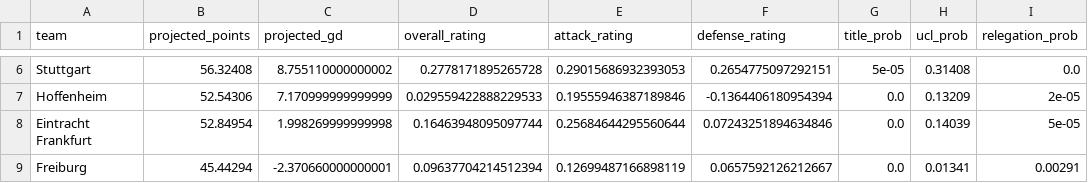
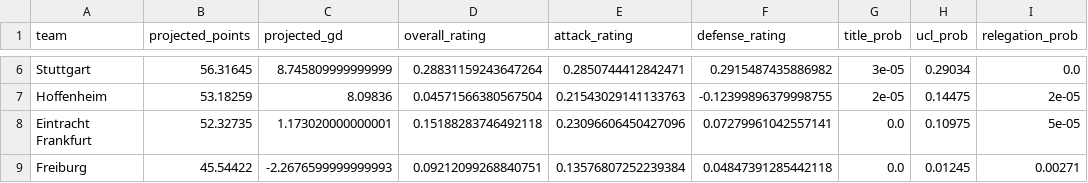
Before and after one commit to Paulj1989/predicting-ball, a CSV file: outputs/predictions/season_projections.csv, drawn as a sheet; only a part is shown, gaps mark what is left out; the diff covers the shown part only; the diff names each change by its address in the sheet, - before the commit and + after, or states it on an @@ line.

```diff
--- a/outputs/predictions/season_projections.csv
+++ b/outputs/predictions/season_projections.csv
-B6 (projected_points): 56.32408
+B6 (projected_points): 56.31645
-C6 (projected_gd): 8.755110000000002
+C6 (projected_gd): 8.745809999999999
-D6 (overall_rating): 0.2778171895265728
+D6 (overall_rating): 0.28831159243647264
-E6 (attack_rating): 0.29015686932393053
+E6 (attack_rating): 0.2850744412842471
-F6 (defense_rating): 0.2654775097292151
+F6 (defense_rating): 0.2915487435886982
-G6 (title_prob): 5e-05
+G6 (title_prob): 3e-05
-H6 (ucl_prob): 0.31408
+H6 (ucl_prob): 0.29034
-B7 (projected_points): 52.54306
+B7 (projected_points): 53.18259
-C7 (projected_gd): 7.170999999999999
+C7 (projected_gd): 8.09836
-D7 (overall_rating): 0.029559422888229533
+D7 (overall_rating): 0.04571566380567504
-E7 (attack_rating): 0.19555946387189846
+E7 (attack_rating): 0.21543029141133763
-F7 (defense_rating): -0.1364406180954394
+F7 (defense_rating): -0.12399896379998755
-G7 (title_prob): 0.0
+G7 (title_prob): 2e-05
-H7 (ucl_prob): 0.13209
+H7 (ucl_prob): 0.14475
-B8 (projected_points): 52.84954
+B8 (projected_points): 52.32735
-C8 (projected_gd): 1.998269999999998
+C8 (projected_gd): 1.173020000000001
-D8 (overall_rating): 0.16463948095097744
+D8 (overall_rating): 0.15188283746492118
-E8 (attack_rating): 0.25684644295560644
+E8 (attack_rating): 0.23096606450427096
-F8 (defense_rating): 0.07243251894634846
+F8 (defense_rating): 0.07279961042557141
-H8 (ucl_prob): 0.14039
+H8 (ucl_prob): 0.10975
-B9 (projected_points): 45.44294
+B9 (projected_points): 45.54422
-C9 (projected_gd): -2.370660000000001
+C9 (projected_gd): -2.2676599999999993
-D9 (overall_rating): 0.09637704214512394
+D9 (overall_rating): 0.09212099268840751
-E9 (attack_rating): 0.12699487166898119
+E9 (attack_rating): 0.13576807252239384
-F9 (defense_rating): 0.0657592126212667
+F9 (defense_rating): 0.04847391285442118
-H9 (ucl_prob): 0.01341
+H9 (ucl_prob): 0.01245
-I9 (relegation_prob): 0.00291
+I9 (relegation_prob): 0.00271
```
Also changed, not shown: 2 added rows, 2 removed rows and 81 edited cells elsewhere in this file, outputs/predictions/next_fixtures.csv, 6 other files.
